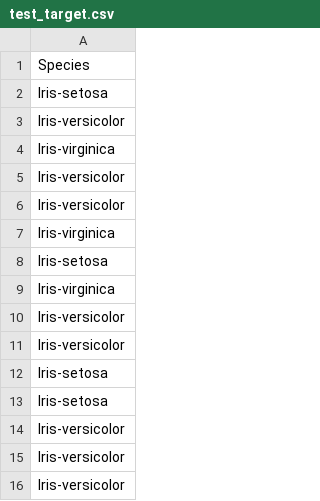
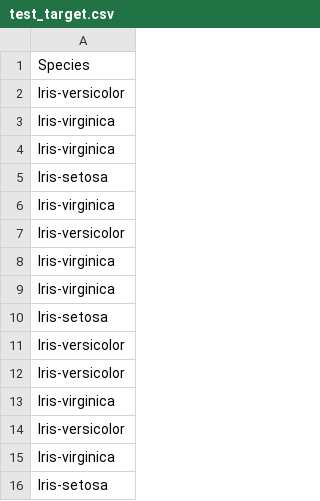
Before and after one commit to paccyo/ML-Inter-Face, a CSV file: test_data/dataset/test_target.csv, drawn as a sheet.

```diff
--- a/test_data/dataset/test_target.csv
+++ b/test_data/dataset/test_target.csv
@@ -1,7 +1,4 @@
 Species
-Iris-setosa
 Iris-versicolor
 Iris-virginica
-Iris-versicolor
-Iris-versicolor
 Iris-virginica
@@ -10,4 +7,4 @@ Iris-virginica
 Iris-versicolor
-Iris-versicolor
-Iris-setosa
+Iris-virginica
+Iris-virginica
 Iris-setosa
@@ -15,2 +12,5 @@ Iris-versicolor
 Iris-versicolor
+Iris-virginica
 Iris-versicolor
+Iris-virginica
+Iris-setosa
```
Also changed, not shown: test_data/dataset/train_data.csv, test_data/dataset/train_target.csv, 4 other files.
